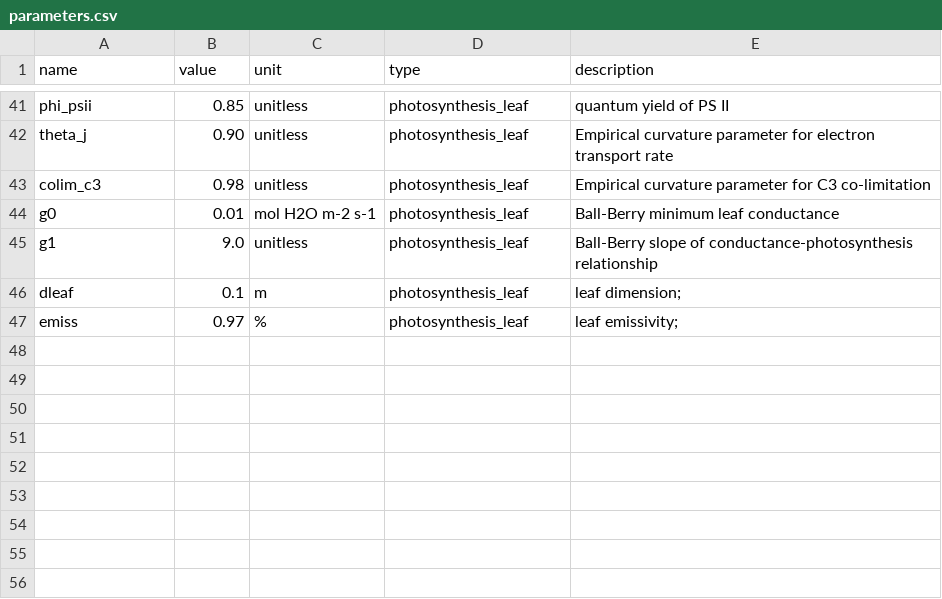
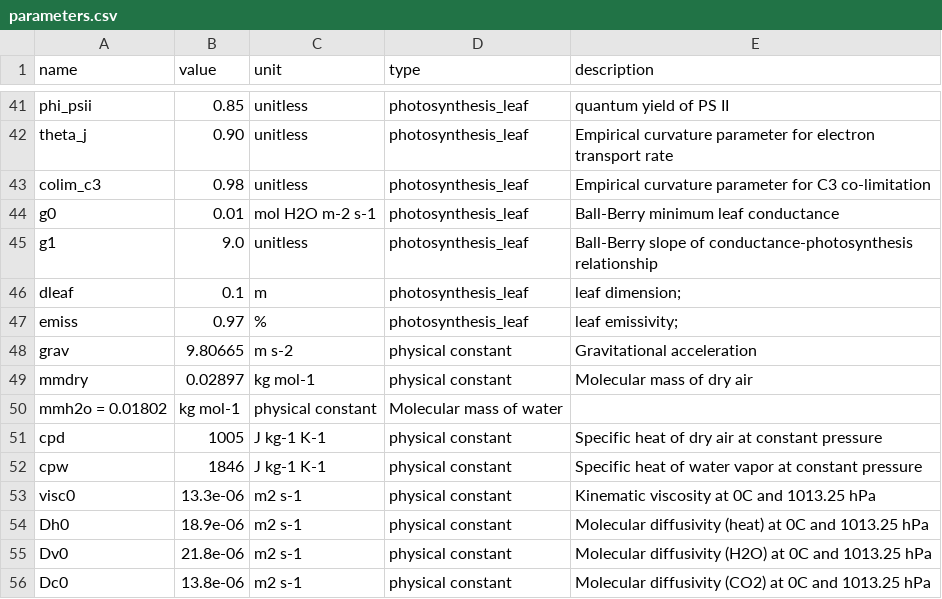
Before and after one commit to eap-fes-unigoe/canopy-model, a CSV file: parameters.csv, drawn as a sheet; only a part is shown, gaps mark what is left out; the diff names each change by its address in the sheet, - before the commit and + after, or states it on an @@ line.

Commit message:
adding physical constants

```diff
--- a/parameters.csv
+++ b/parameters.csv
+row 48: grav | 9.80665 | m s-2 | physical constant | Gravitational acceleration
+row 49: mmdry | 0.02897 | kg mol-1 | physical constant | Molecular mass of dry air
+row 50: mmh2o = 0.01802 | kg mol-1 | physical constant | Molecular mass of water
+row 51: cpd | 1005 | J kg-1 K-1 | physical constant | Specific heat of dry air at constant pressure
+row 52: cpw | 1846 | J kg-1 K-1 | physical constant | Specific heat of water vapor at constant pressure
+row 53: visc0 | 13.3e-06 | m2 s-1 | physical constant | Kinematic viscosity at 0C and 1013.25 hPa
+row 54: Dh0 | 18.9e-06 | m2 s-1 | physical constant | Molecular diffusivity (heat) at 0C and 1013.25 hPa
+row 55: Dv0 | 21.8e-06 | m2 s-1 | physical constant | Molecular diffusivity (H2O) at 0C and 1013.25 hPa
+row 56: Dc0 | 13.8e-06 | m2 s-1 | physical constant | Molecular diffusivity (CO2) at 0C and 1013.25 hPa
```
